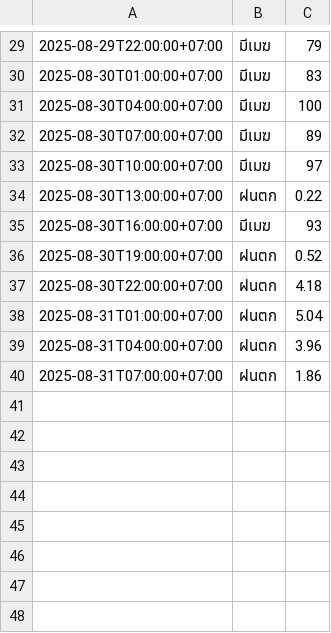
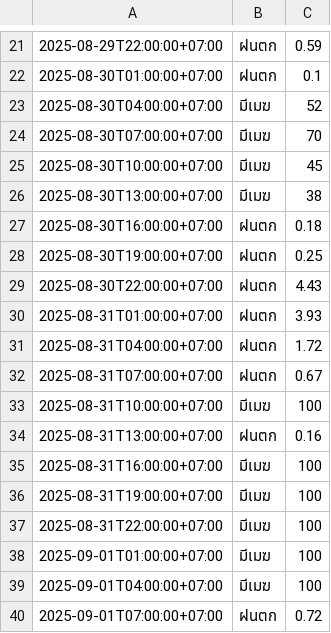
Before and after one commit to wata011/my-water-monitor, a CSV file: weather_log.csv, drawn as a sheet; only a part is shown, gaps mark what is left out; the diff covers the shown part only.

```diff
--- a/weather_log.csv
+++ b/weather_log.csv
@@ -29,12 +21,20 @@
-2025-08-29T22:00:00+07:00,มีเมฆ,79
-2025-08-30T01:00:00+07:00,มีเมฆ,83
-2025-08-30T04:00:00+07:00,มีเมฆ,100
-2025-08-30T07:00:00+07:00,มีเมฆ,89
-2025-08-30T10:00:00+07:00,มีเมฆ,97
-2025-08-30T13:00:00+07:00,ฝนตก,0.22
-2025-08-30T16:00:00+07:00,มีเมฆ,93
-2025-08-30T19:00:00+07:00,ฝนตก,0.52
-2025-08-30T22:00:00+07:00,ฝนตก,4.18
-2025-08-31T01:00:00+07:00,ฝนตก,5.04
-2025-08-31T04:00:00+07:00,ฝนตก,3.96
-2025-08-31T07:00:00+07:00,ฝนตก,1.86
+2025-08-29T22:00:00+07:00,ฝนตก,0.59
+2025-08-30T01:00:00+07:00,ฝนตก,0.1
+2025-08-30T04:00:00+07:00,มีเมฆ,52
+2025-08-30T07:00:00+07:00,มีเมฆ,70
+2025-08-30T10:00:00+07:00,มีเมฆ,45
+2025-08-30T13:00:00+07:00,มีเมฆ,38
+2025-08-30T16:00:00+07:00,ฝนตก,0.18
+2025-08-30T19:00:00+07:00,ฝนตก,0.25
+2025-08-30T22:00:00+07:00,ฝนตก,4.43
+2025-08-31T01:00:00+07:00,ฝนตก,3.93
+2025-08-31T04:00:00+07:00,ฝนตก,1.72
+2025-08-31T07:00:00+07:00,ฝนตก,0.67
+2025-08-31T10:00:00+07:00,มีเมฆ,100
+2025-08-31T13:00:00+07:00,ฝนตก,0.16
+2025-08-31T16:00:00+07:00,มีเมฆ,100
+2025-08-31T19:00:00+07:00,มีเมฆ,100
+2025-08-31T22:00:00+07:00,มีเมฆ,100
+2025-09-01T01:00:00+07:00,มีเมฆ,100
+2025-09-01T04:00:00+07:00,มีเมฆ,100
+2025-09-01T07:00:00+07:00,ฝนตก,0.72
```
Also changed, not shown: 8 removed rows and 14 edited cells elsewhere in this file.
